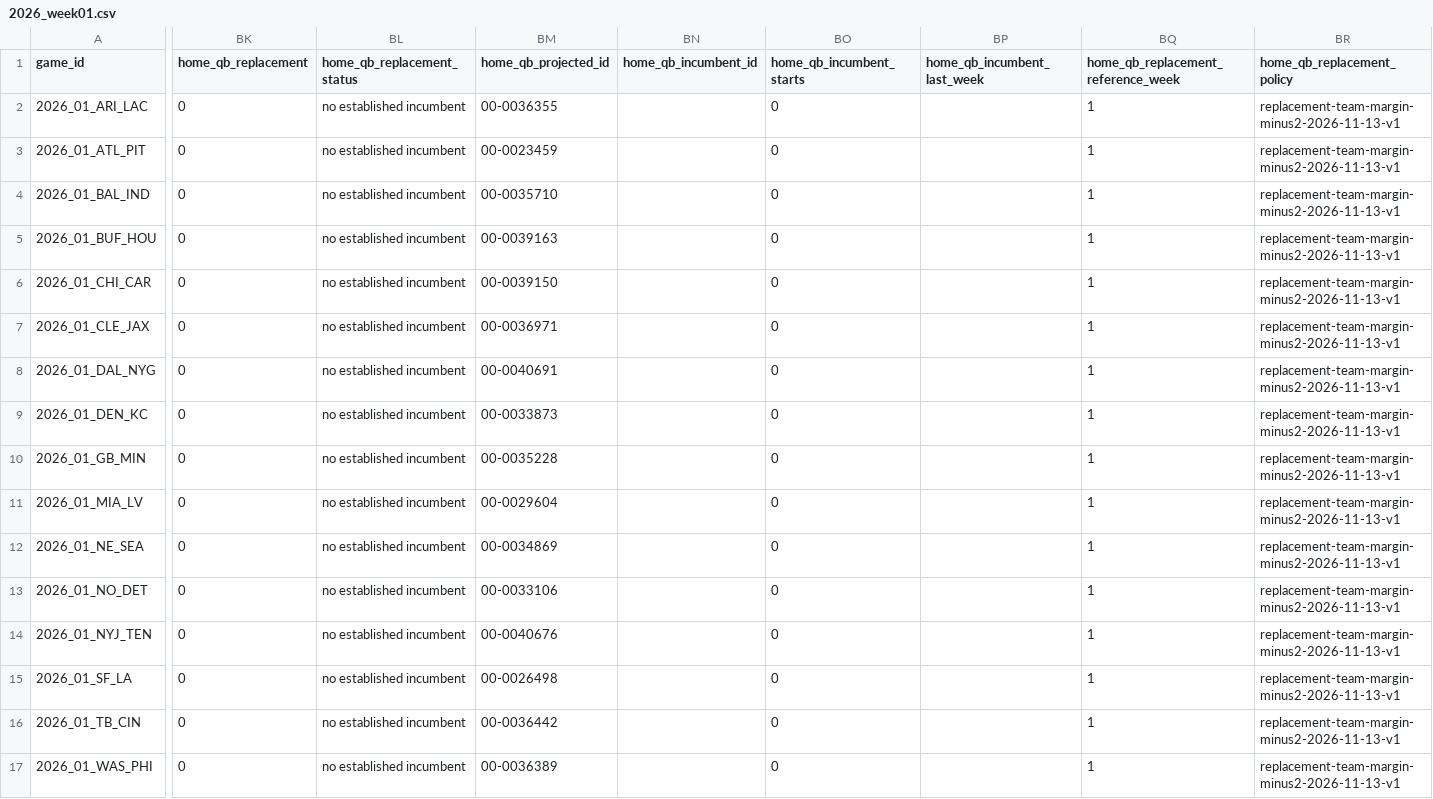
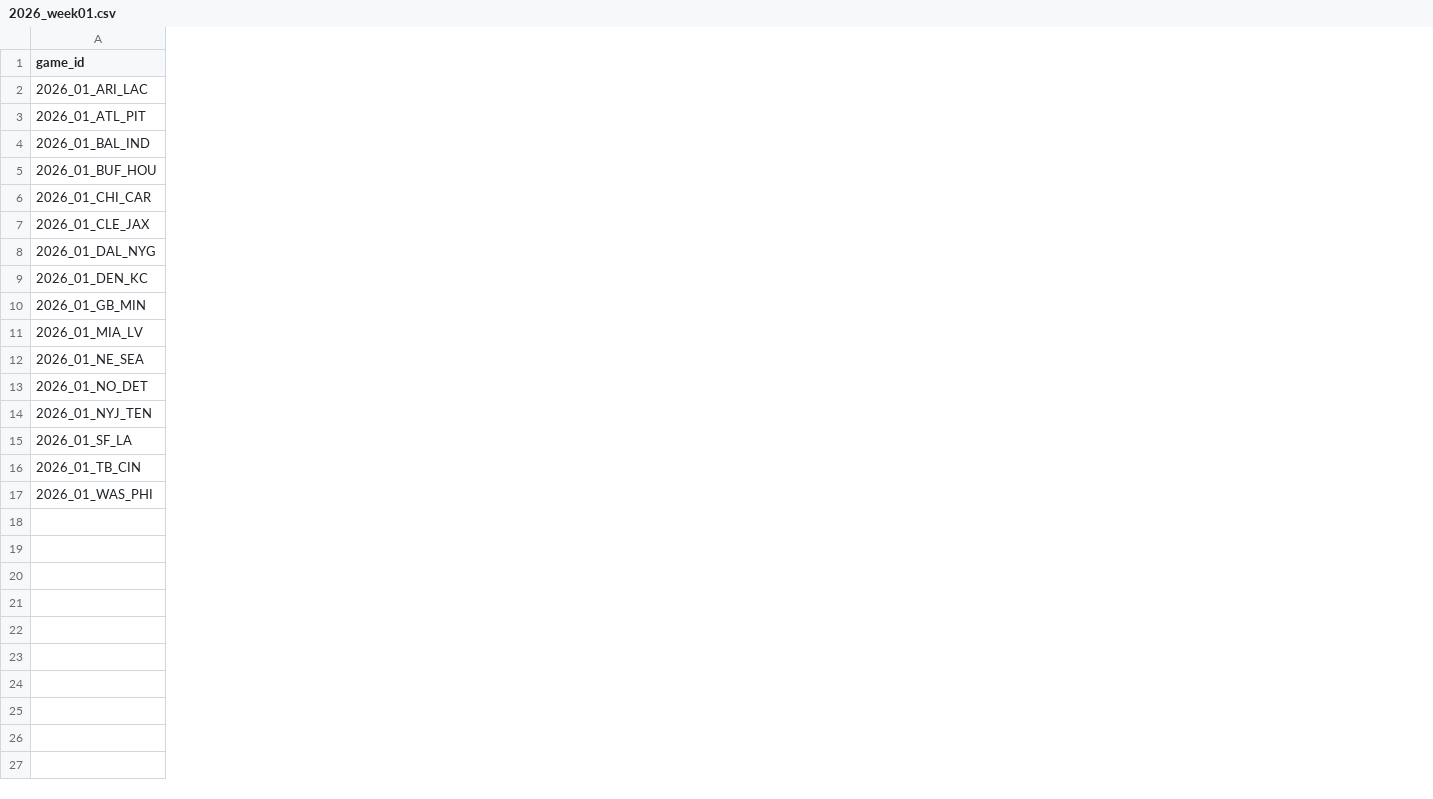
Before and after one commit to Dave356w/NFL-MODEL, a CSV file: data/projections/2026_week01.csv, drawn as a sheet; only a part is shown, gaps mark what is left out; the diff covers the shown part only; the diff names each change by its address in the sheet, - before the commit and + after, or states it on an @@ line.

```diff
--- a/data/projections/2026_week01.csv
+++ b/data/projections/2026_week01.csv
-column BK (home_qb_replacement), rows 2-17: all 0
-column BL (home_qb_replacement_status), rows 2-17: all no established incumbent
-column BM (home_qb_projected_id), rows 2-17: 00-0036355 | 00-0023459 | 00-0035710 | 00-0039163 | 00-0039150 | 00-0036971 | 00-0040691 | 00-0033873 | 00-0035228 | 00-0029604 | 00-0034869 | 00-0033106 | 00-0040676 | 00-0026498 | 00-0036442 | 00-0036389
-column BN (home_qb_incumbent_id), empty
-column BO (home_qb_incumbent_starts), rows 2-17: all 0
-column BP (home_qb_incumbent_last_week), empty
-column BQ, rows 1-17: home_qb_replacement_reference_week | 1 | 1 | 1 | 1 | 1 | 1 | 1 | 1 | 1 | 1 | 1 | 1 | 1 | 1 | 1 | 1
-column BR (home_qb_replacement_policy), rows 2-17: all replacement-team-margin-minus2-2026-11-13-v1
```
Also changed, not shown: 8 removed columns elsewhere in this file, data/latest/fixed_band_board.csv, data/projections/2026_week02.csv, 32 other files.
